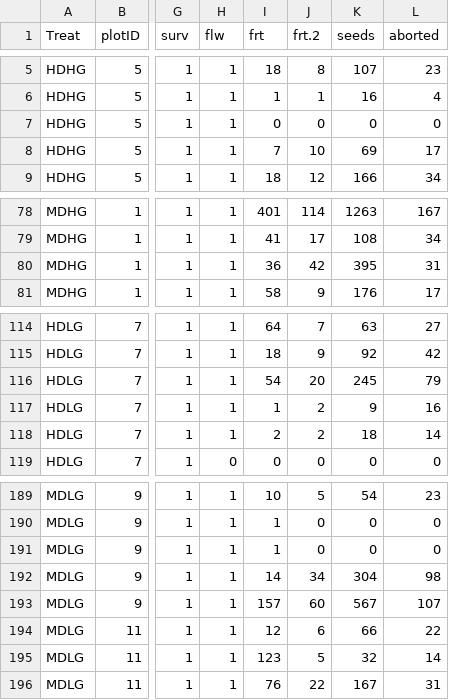
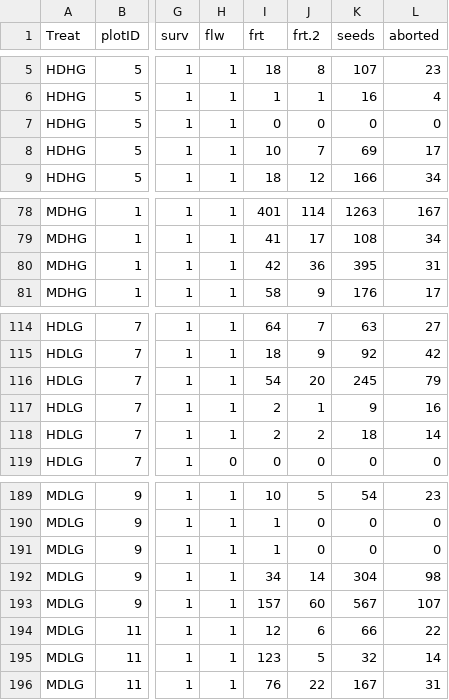
Before and after one commit to mason-kulbaba/density-gen-diversity, a CSV file: data/aster.dat.csv, drawn as a sheet; only a part is shown, gaps mark what is left out; the diff names each change by its address in the sheet, - before the commit and + after, or states it on an @@ line.

```diff
--- a/data/aster.dat.csv
+++ b/data/aster.dat.csv
-I8 (frt): 7
+I8 (frt): 10
-J8 (frt.2): 10
+J8 (frt.2): 7
-I80 (frt): 36
+I80 (frt): 42
-J80 (frt.2): 42
+J80 (frt.2): 36
-I117 (frt): 1
+I117 (frt): 2
-J117 (frt.2): 2
+J117 (frt.2): 1
-I192 (frt): 14
+I192 (frt): 34
-J192 (frt.2): 34
+J192 (frt.2): 14
```
Also changed, not shown: 2 other files.
